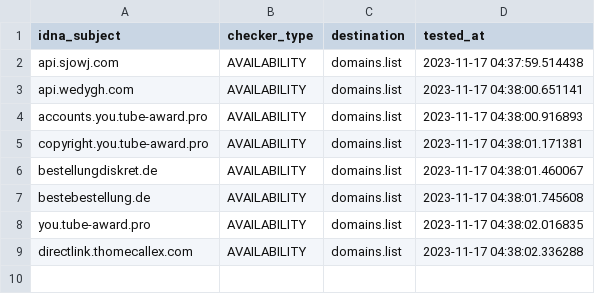
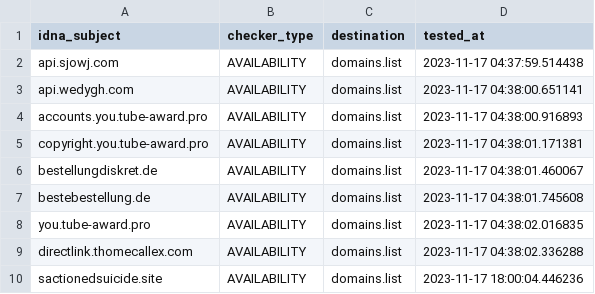
Before and after one commit to Ultimate-Hosts-Blacklist/blacklist, a CSV file: .pyfunceble/inactive.csv, drawn as a sheet; the diff names each change by its address in the sheet, - before the commit and + after, or states it on an @@ line.

```diff
--- a/.pyfunceble/inactive.csv
+++ b/.pyfunceble/inactive.csv
+row 10: sactionedsuicide.site | AVAILABILITY | domains.list | 2023-11-17 18:00:04.446236
```
Also changed, not shown: .pyfunceble/whois.csv, 19 other files.
